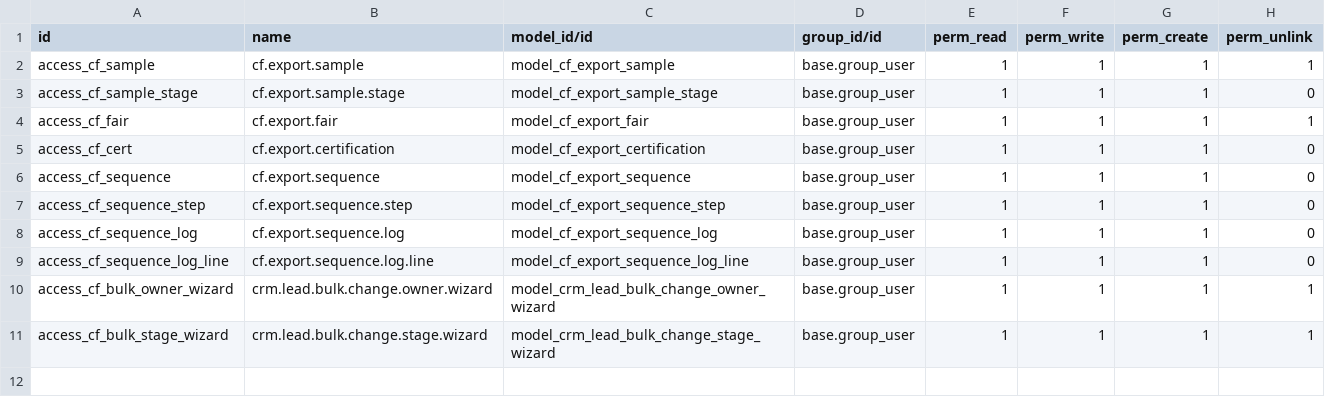
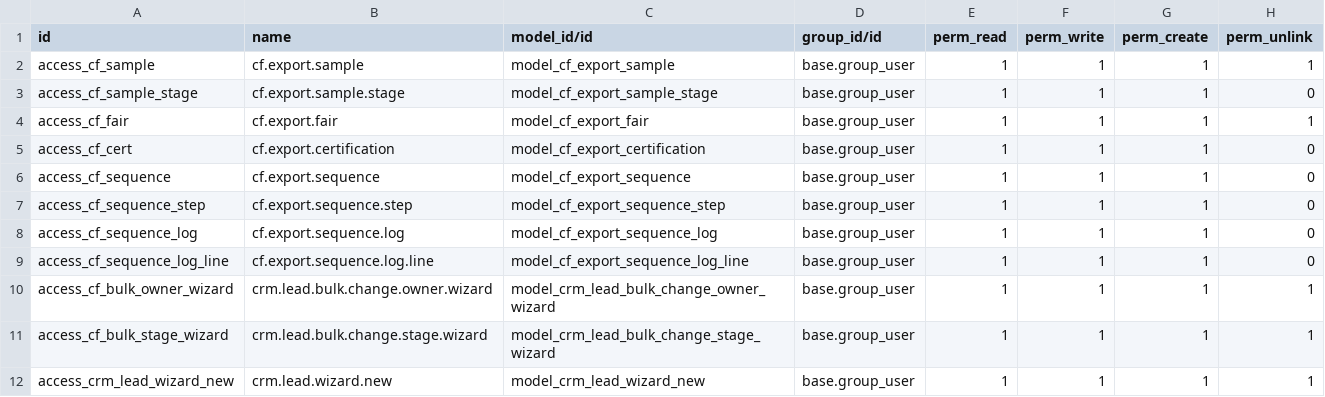
Before and after one commit to casafolino/casafolino-os, a CSV file: casafolino_crm_export/security/ir.model.access.csv, drawn as a sheet.

```diff
--- a/casafolino_crm_export/security/ir.model.access.csv
+++ b/casafolino_crm_export/security/ir.model.access.csv
@@ -11 +11,2 @@ access_cf_bulk_owner_wizard,crm.lead.bulk.change.owner.wizard,model_crm_lead_bul
 access_cf_bulk_stage_wizard,crm.lead.bulk.change.stage.wizard,model_crm_lead_bulk_change_stage_wizard,base.group_user,1,1,1,1
+access_crm_lead_wizard_new,crm.lead.wizard.new,model_crm_lead_wizard_new,base.group_user,1,1,1,1
```
Also changed, not shown: 8 other files.
